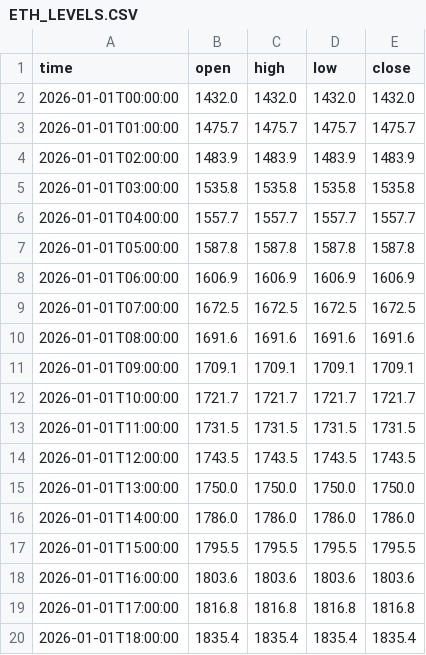
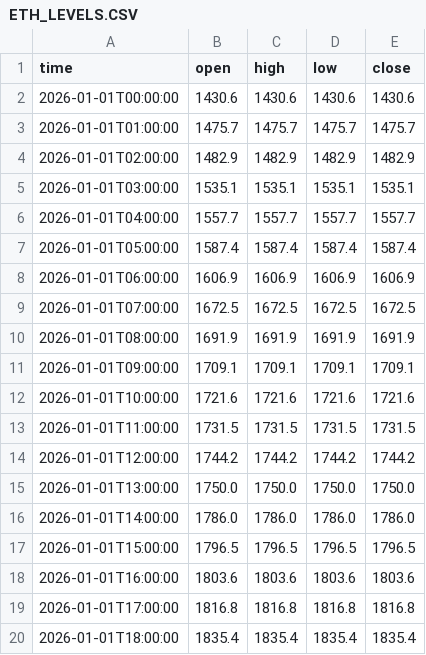
Before and after one commit to jfuentes78-gif/seed_jfuentes78-gif_liquidations, a CSV file: data/ETH_LEVELS.CSV, drawn as a sheet; only a part is shown; the diff covers the shown part only.

Commit message:
Update ETH levels — 2026-11-21T10:44:36

```diff
--- a/data/ETH_LEVELS.CSV
+++ b/data/ETH_LEVELS.CSV
@@ -1,18 +1,18 @@
 time,open,high,low,close
-2026-01-01T00:00:00,1432.0,1432.0,1432.0,1432.0
+2026-01-01T00:00:00,1430.6,1430.6,1430.6,1430.6
 2026-01-01T01:00:00,1475.7,1475.7,1475.7,1475.7
-2026-01-01T02:00:00,1483.9,1483.9,1483.9,1483.9
-2026-01-01T03:00:00,1535.8,1535.8,1535.8,1535.8
+2026-01-01T02:00:00,1482.9,1482.9,1482.9,1482.9
+2026-01-01T03:00:00,1535.1,1535.1,1535.1,1535.1
 2026-01-01T04:00:00,1557.7,1557.7,1557.7,1557.7
-2026-01-01T05:00:00,1587.8,1587.8,1587.8,1587.8
+2026-01-01T05:00:00,1587.4,1587.4,1587.4,1587.4
 2026-01-01T06:00:00,1606.9,1606.9,1606.9,1606.9
 2026-01-01T07:00:00,1672.5,1672.5,1672.5,1672.5
-2026-01-01T08:00:00,1691.6,1691.6,1691.6,1691.6
+2026-01-01T08:00:00,1691.9,1691.9,1691.9,1691.9
 2026-01-01T09:00:00,1709.1,1709.1,1709.1,1709.1
-2026-01-01T10:00:00,1721.7,1721.7,1721.7,1721.7
+2026-01-01T10:00:00,1721.6,1721.6,1721.6,1721.6
 2026-01-01T11:00:00,1731.5,1731.5,1731.5,1731.5
-2026-01-01T12:00:00,1743.5,1743.5,1743.5,1743.5
+2026-01-01T12:00:00,1744.2,1744.2,1744.2,1744.2
 2026-01-01T13:00:00,1750.0,1750.0,1750.0,1750.0
 2026-01-01T14:00:00,1786.0,1786.0,1786.0,1786.0
-2026-01-01T15:00:00,1795.5,1795.5,1795.5,1795.5
+2026-01-01T15:00:00,1796.5,1796.5,1796.5,1796.5
 2026-01-01T16:00:00,1803.6,1803.6,1803.6,1803.6
```
Also changed, not shown: 4 edited cells elsewhere in this file.
